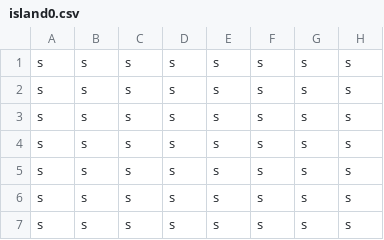
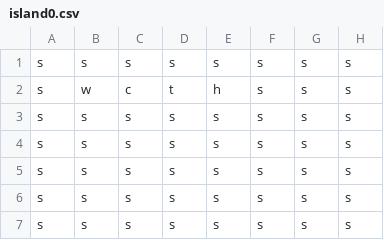
Before and after one commit to csb6/squad-tactical-game, a CSV file: lib/ui/levels/island0.csv, drawn as a sheet; only a part is shown; the diff names each change by its address in the sheet, - before the commit and + after, or states it on an @@ line.

Commit message:
Updated comments, added red/blue team classes, added deselect button
Also added test tiles for all GameObjects in island0.csv
Added side menu button to deselect unit if player decides not to move it

```diff
--- a/lib/ui/levels/island0.csv
+++ b/lib/ui/levels/island0.csv
-B2: s
+B2: w
-C2: s
+C2: c
-D2: s
+D2: t
-E2: s
+E2: h
```
Also changed, not shown: 5 other files.
